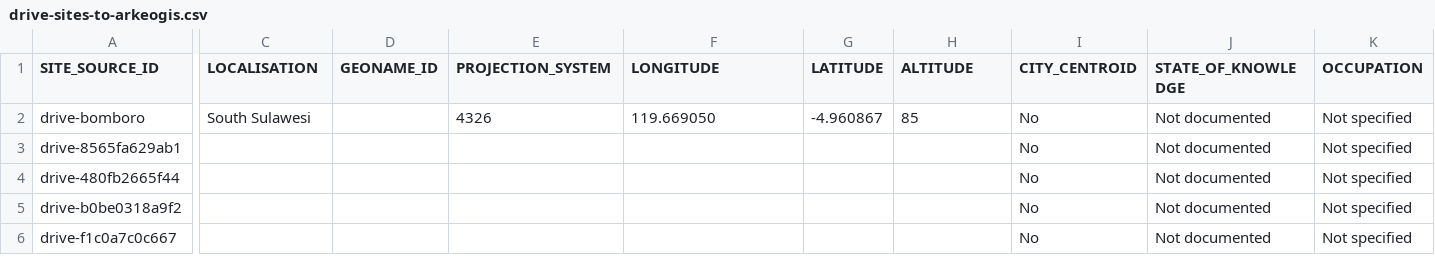
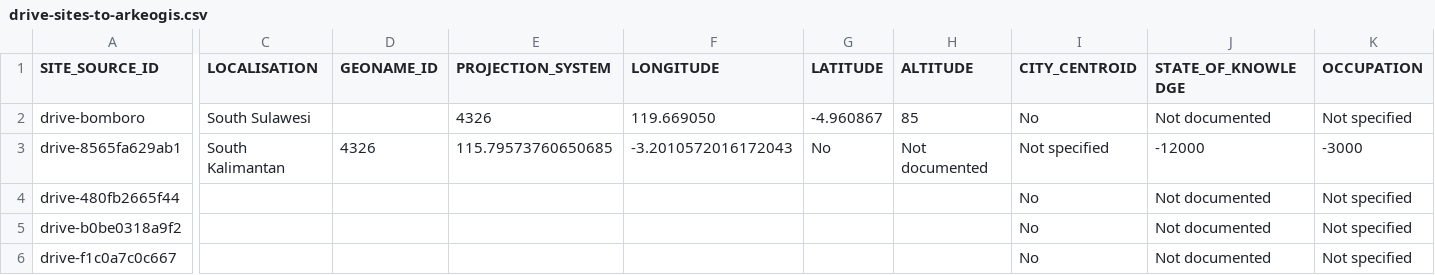
Before and after one commit to CataIvancov/IPAD_ArkeOpen, a CSV file: arke-platform/data/drive-sites-to-arkeogis.csv, drawn as a sheet; only a part is shown, gaps mark what is left out; the diff covers the shown part only; the diff names each change by its address in the sheet, - before the commit and + after, or states it on an @@ line.

Commit message:
Update Liang Bangkai with localisation South Kalimantan and coordinates

```diff
--- a/arke-platform/data/drive-sites-to-arkeogis.csv
+++ b/arke-platform/data/drive-sites-to-arkeogis.csv
-C3 (LOCALISATION): (empty)
+C3 (LOCALISATION): South Kalimantan
-D3 (GEONAME_ID): (empty)
+D3 (GEONAME_ID): 4326
-E3 (PROJECTION_SYSTEM): (empty)
+E3 (PROJECTION_SYSTEM): 115.79573760650685
-F3 (LONGITUDE): (empty)
+F3 (LONGITUDE): -3.2010572016172043
-G3 (LATITUDE): (empty)
+G3 (LATITUDE): No
-H3 (ALTITUDE): (empty)
+H3 (ALTITUDE): Not documented
-I3 (CITY_CENTROID): No
+I3 (CITY_CENTROID): Not specified
-J3 (STATE_OF_KNOWLEDGE): Not documented
+J3 (STATE_OF_KNOWLEDGE): -12000
-K3 (OCCUPATION): Not specified
+K3 (OCCUPATION): -3000
```
Also changed, not shown: 9 edited cells elsewhere in this file.
